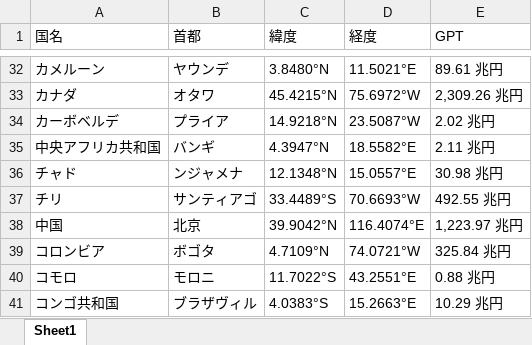
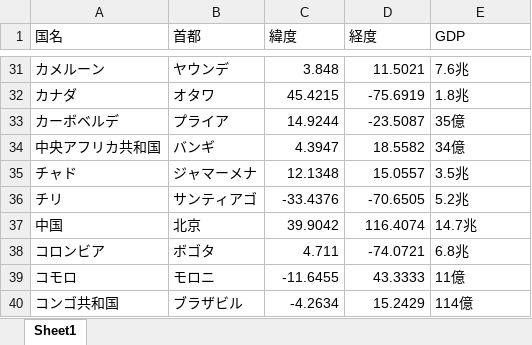
Before and after one commit to tomatyu/sekaikensaku, an Excel workbook: 14.xlsx, sheet Sheet1, drawn as a sheet; only a part is shown, gaps mark what is left out; values as stored, in another font and other column widths than the file's, no borders; addresses are those after the commit; the diff covers the shown part only; the diff names each change by its address in the sheet, - before the commit and + after, or states it on an @@ line.

```diff
--- a/14.xlsx (sheet Sheet1)
+++ b/14.xlsx (sheet Sheet1)
-E1: GPT
+E1: GDP
-C31 (緯度): 3.8480°N
+C31 (緯度): 3.848
-D31 (経度): 11.5021°E
+D31 (経度): 11.5021
-E31 (GDP): 89.61 兆円
+E31 (GDP): 7.6兆
-C32 (緯度): 45.4215°N
+C32 (緯度): 45.4215
-D32 (経度): 75.6972°W
+D32 (経度): -75.6919
-E32 (GDP): 2,309.26 兆円
+E32 (GDP): 1.8兆
-C33 (緯度): 14.9218°N
+C33 (緯度): 14.9244
-D33 (経度): 23.5087°W
+D33 (経度): -23.5087
-E33 (GDP): 2.02 兆円
+E33 (GDP): 35億
-C34 (緯度): 4.3947°N
+C34 (緯度): 4.3947
-D34 (経度): 18.5582°E
+D34 (経度): 18.5582
-E34 (GDP): 2.11 兆円
+E34 (GDP): 34億
-B35 (首都): ンジャメナ
+B35 (首都): ジャマーメナ
-C35 (緯度): 12.1348°N
+C35 (緯度): 12.1348
-D35 (経度): 15.0557°E
+D35 (経度): 15.0557
-E35 (GDP): 30.98 兆円
+E35 (GDP): 3.5兆
-C36 (緯度): 33.4489°S
+C36 (緯度): -33.4376
-D36 (経度): 70.6693°W
+D36 (経度): -70.6505
-E36 (GDP): 492.55 兆円
+E36 (GDP): 5.2兆
-C37 (緯度): 39.9042°N
+C37 (緯度): 39.9042
-D37 (経度): 116.4074°E
+D37 (経度): 116.4074
-E37 (GDP): 1,223.97 兆円
+E37 (GDP): 14.7兆
-C38 (緯度): 4.7109°N
+C38 (緯度): 4.711
-D38 (経度): 74.0721°W
+D38 (経度): -74.0721
-E38 (GDP): 325.84 兆円
+E38 (GDP): 6.8兆
-C39 (緯度): 11.7022°S
+C39 (緯度): -11.6455
-D39 (経度): 43.2551°E
+D39 (経度): 43.3333
-E39 (GDP): 0.88 兆円
+E39 (GDP): 11億
-B40 (首都): ブラザヴィル
+B40 (首都): ブラザビル
-C40 (緯度): 4.0383°S
+C40 (緯度): -4.2634
-D40 (経度): 15.2663°E
+D40 (経度): 15.2429
-E40 (GDP): 10.29 兆円
+E40 (GDP): 114億
```
Also changed, not shown: 11 added rows, 11 removed rows and 531 edited cells elsewhere in this sheet.
